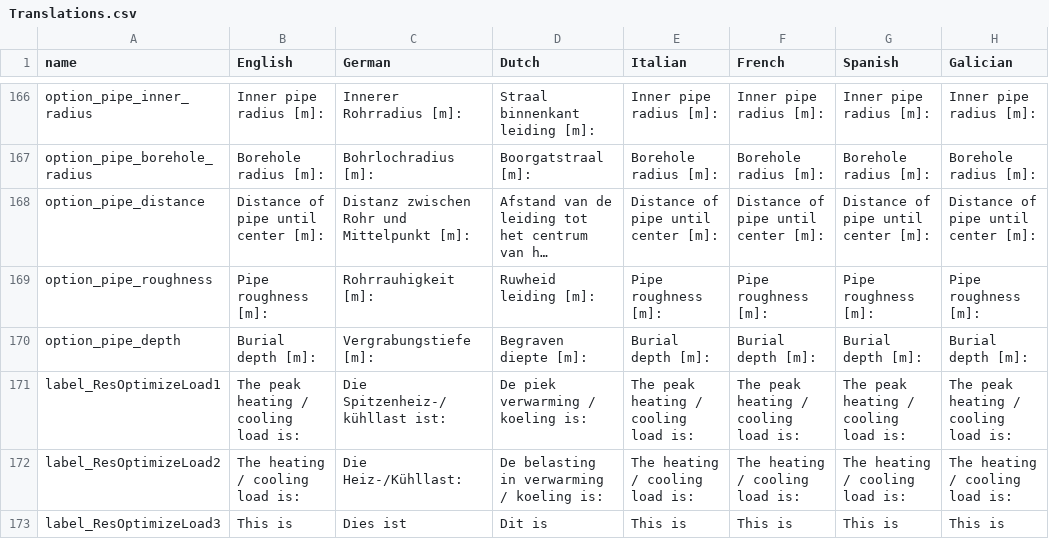
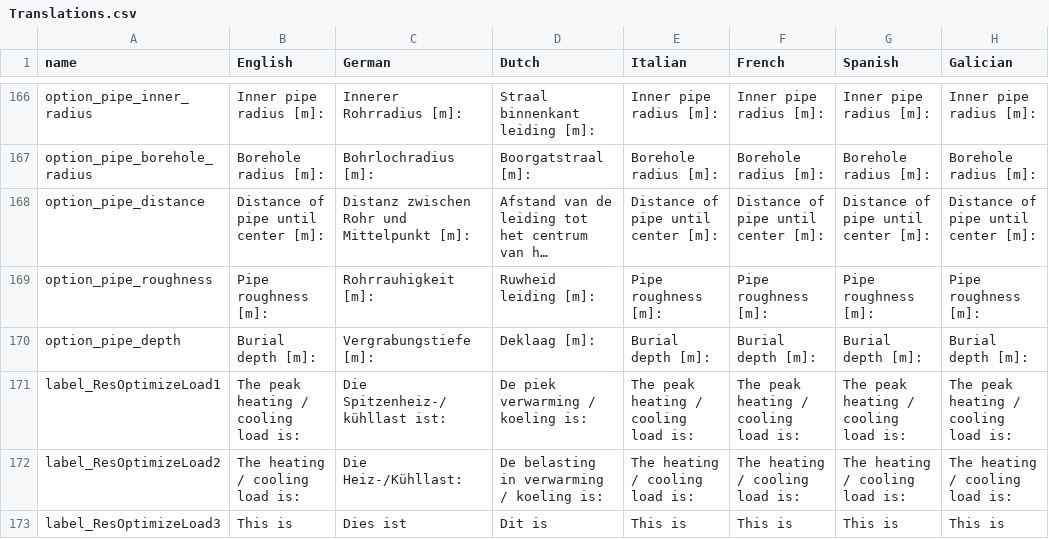
Before and after one commit to wouterpeere/GHEtool, a CSV file: GHEtool/gui/Translations.csv, drawn as a sheet; only a part is shown, gaps mark what is left out; long unchanged cells end in …; the diff names each change by its address in the sheet, - before the commit and + after, or states it on an @@ line.

Commit message:
Change print lines in optimise_load_profile + translation burial depth

```diff
--- a/GHEtool/gui/Translations.csv
+++ b/GHEtool/gui/Translations.csv
-D170 (Dutch): Begraven diepte [m]:
+D170 (Dutch): Deklaag [m]:
```
Also changed, not shown: 1 other file.
